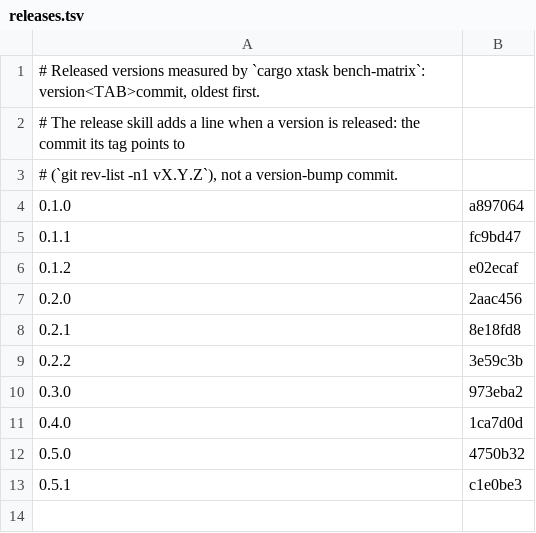
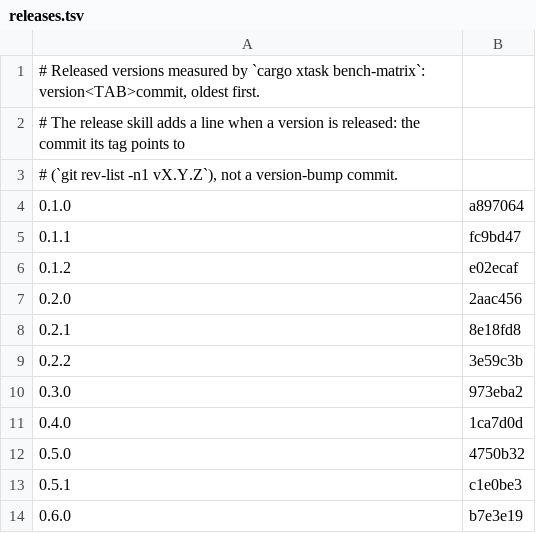
Before and after one commit to welworx/dimvexa, a TSV file: docs/benchmarks/releases.tsv, drawn as a sheet.

```diff
--- a/docs/benchmarks/releases.tsv
+++ b/docs/benchmarks/releases.tsv
@@ -13 +13,2 @@
 0.5.1	c1e0be3
+0.6.0	b7e3e19
```
Also changed, not shown: 2 other files.
